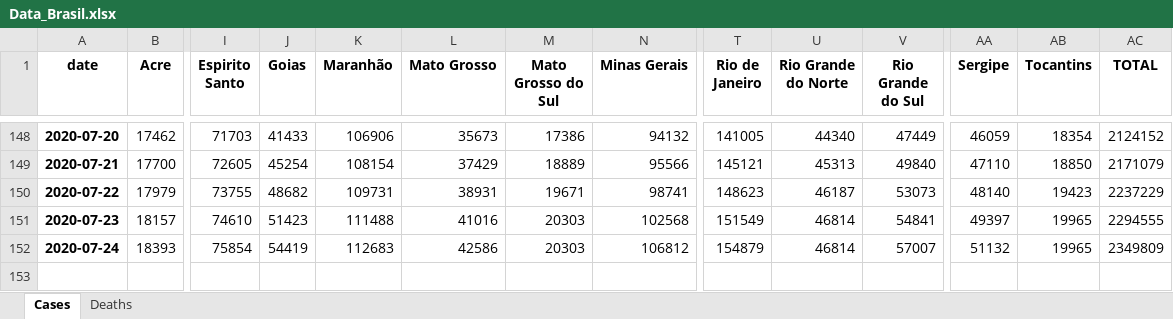
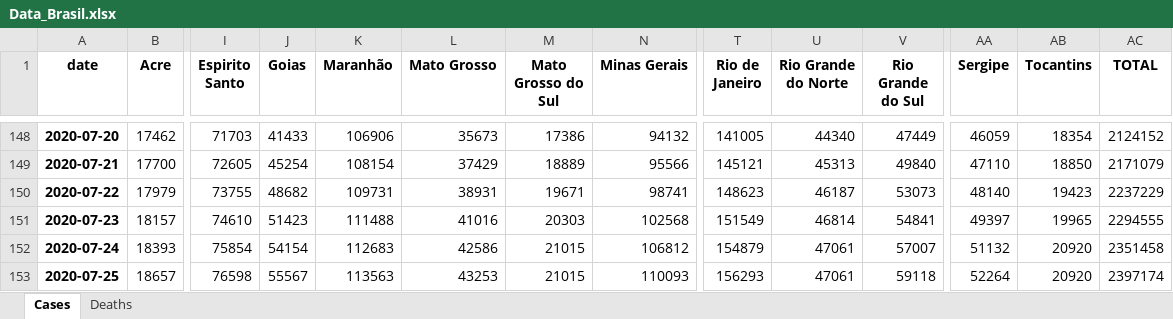
Before and after one commit to allissondantas/BIOCOMSC-COVID19-MAT2PY, an Excel workbook: data/Data_Brasil.xlsx, sheet Cases, drawn as a sheet; only a part is shown, gaps mark what is left out; values as stored, in another font and other column widths than the file's, no borders; rows hold the shown columns only; the diff names each change by its address in the sheet, - before the commit and + after, or states it on an @@ line.

```diff
--- a/data/Data_Brasil.xlsx (sheet Cases)
+++ b/data/Data_Brasil.xlsx (sheet Cases)
-J152 (Goias): 54419
+J152 (Goias): 54154
-M152 (Mato Grosso do Sul): 20303
+M152 (Mato Grosso do Sul): 21015
-U152 (Rio Grande do Norte): 46814
+U152 (Rio Grande do Norte): 47061
-AB152 (Tocantins): 19965
+AB152 (Tocantins): 20920
-AC152 (TOTAL): 2349809
+AC152 (TOTAL): 2351458
+row 153: 2020-07-25 | 18657 | 76598 | 55567 | 113563 | 43253 | 21015 | 110093 | 156293 | 47061 | 59118 | 52264 | 20920 | 2397174
```
Also changed, not shown: sheet Deaths, data/cases-recife.xlsx, 30 other files.
